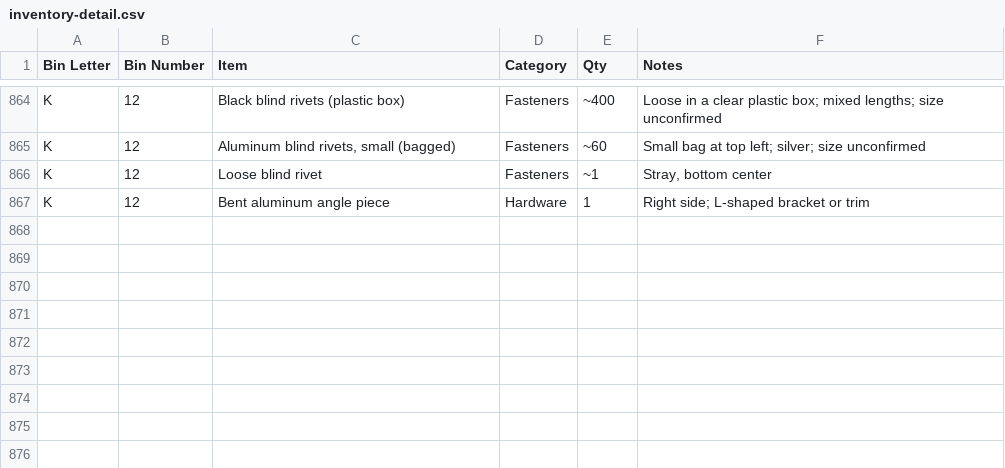
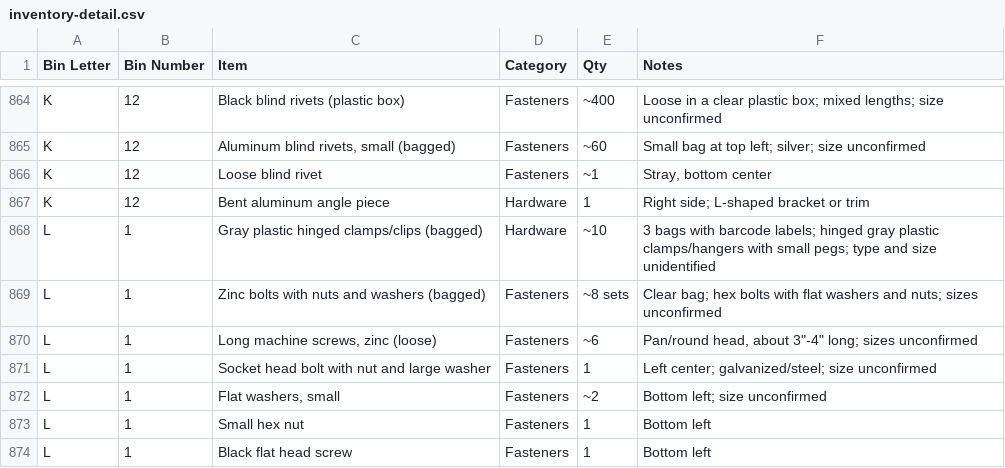
Before and after one commit to rhkim1292/asti-inventory, a CSV file: inventory-detail.csv, drawn as a sheet; only a part is shown, gaps mark what is left out.

```diff
--- a/inventory-detail.csv
+++ b/inventory-detail.csv
@@ -867 +867,8 @@ K,12,Loose blind rivet,Fasteners,~1,"Stray, bottom center"
 K,12,Bent aluminum angle piece,Hardware,1,Right side; L-shaped bracket or trim
+L,1,Gray plastic hinged clamps/clips (bagged),Hardware,~10,3 bags with barcode labels; hinged gray plastic clamps/hangers with small pegs; type and size unidentified
+L,1,Zinc bolts with nuts and washers (bagged),Fasteners,~8 sets,Clear bag; hex bolts with flat washers and nuts; sizes unconfirmed
+L,1,"Long machine screws, zinc (loose)",Fasteners,~6,"Pan/round head, about 3""-4"" long; sizes unconfirmed"
+L,1,Socket head bolt with nut and large washer,Fasteners,1,Left center; galvanized/steel; size unconfirmed
+L,1,"Flat washers, small",Fasteners,~2,Bottom left; size unconfirmed
+L,1,Small hex nut,Fasteners,1,Bottom left
+L,1,Black flat head screw,Fasteners,1,Bottom left
```
Also changed, not shown: inventory.csv, 1 other file.
